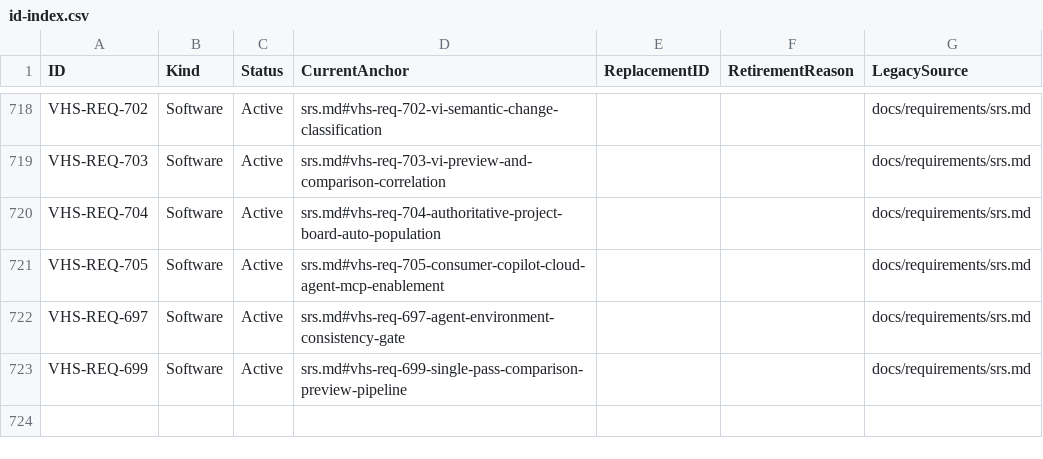
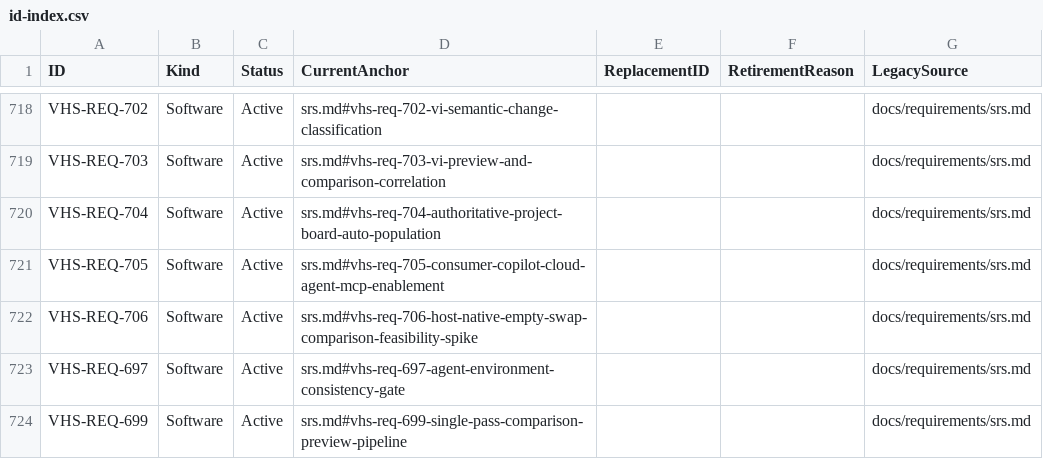
Before and after one commit to LabVIEW-Community-CI-CD/vi-history-suite, a CSV file: docs/requirements/id-index.csv, drawn as a sheet; only a part is shown, gaps mark what is left out; the diff names each change by its address in the sheet, - before the commit and + after, or states it on an @@ line.

Commit message:
feat: host-native empty-swap comparison feasibility spike lane (VHS-REQ-706, #2295)
Automated Vagrant lane to determine whether the empty->rich Error-66 /
linux-headless-recursive-load blocker is a Linux-headless environment artifact
or an intrinsic asymmetry. scripts/vagrantEmptySwapSpike.cjs (host wrapper,
dependency-injected run boundary, fixed control/empty2rich/rich2empty/headless
matrix from git-swap corpus revisions, --skip-up) + vagrant/empty-swap-hostnative-driver.cjs
(in-guest, forces requestedProvider:host x86 2026, drives shipped primitives over
real git revisions, NDJSON progress + VIHS_SPIKE_RESULT_JSON). Adds VHS-REQ-706
(SRS/RTM/id-index/traceability) and cites it in ADR-0027. Maintainer-run, never
hosted CI; ships no model.

```diff
--- a/docs/requirements/id-index.csv
+++ b/docs/requirements/id-index.csv
+row 722: VHS-REQ-706 | Software | Active | srs.md#vhs-req-706-host-native-empty-swap-comparison-feasibility-spike |  |  | docs/requirements/srs.md
```
Also changed, not shown: docs/requirements/rtm.csv, docs/requirements/traceability-inventory.csv, 5 other files.
